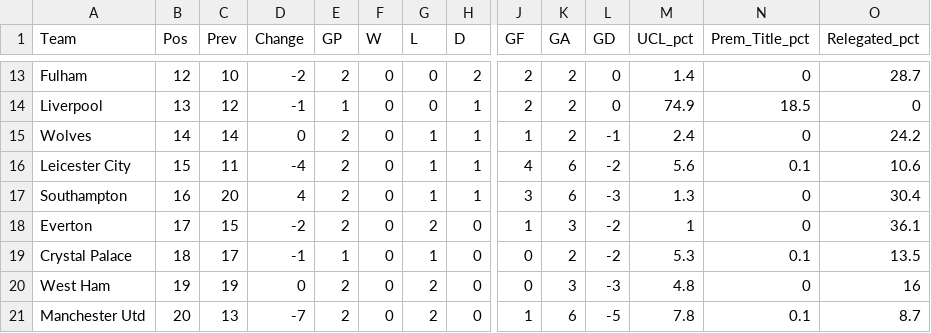
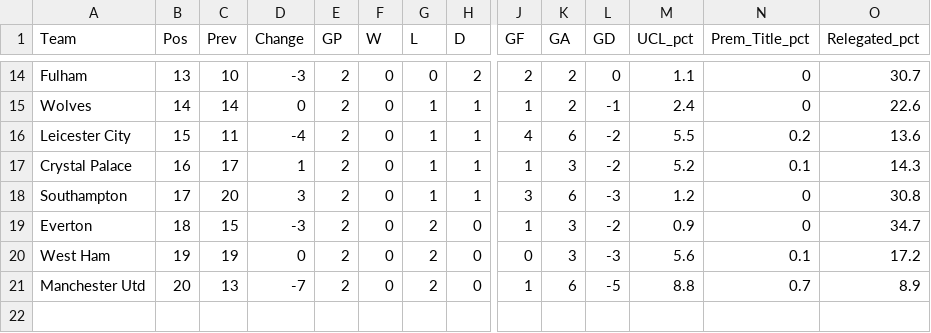
Before and after one commit to weaversd/EPL_2022_2023, a CSV file: current_table_output/Matchweek_2_table.csv, drawn as a sheet; only a part is shown, gaps mark what is left out; removed rows and columns are numbered as before the commit, all else as after; rows hold the shown columns only; the diff covers the shown part only; the diff names each change by its address in the sheet, - before the commit and + after, or states it on an @@ line.

```diff
--- a/current_table_output/Matchweek_2_table.csv
+++ b/current_table_output/Matchweek_2_table.csv
-B14 (Pos): 12
+B14 (Pos): 13
-D14 (Change): -2
+D14 (Change): -3
-M14 (UCL_pct): 1.4
+M14 (UCL_pct): 1.1
-O14 (Relegated_pct): 28.7
+O14 (Relegated_pct): 30.7
-row 14: Liverpool | 13 | 12 | -1 | 1 | 0 | 0 | 1 | 2 | 2 | 0 | 74.9 | 18.5 | 0
-O15 (Relegated_pct): 24.2
+O15 (Relegated_pct): 22.6
-M16 (UCL_pct): 5.6
+M16 (UCL_pct): 5.5
-N16 (Prem_Title_pct): 0.1
+N16 (Prem_Title_pct): 0.2
-O16 (Relegated_pct): 10.6
+O16 (Relegated_pct): 13.6
+row 17: Crystal Palace | 16 | 17 | 1 | 2 | 0 | 1 | 1 | 1 | 3 | -2 | 5.2 | 0.1 | 14.3
-B18 (Pos): 16
+B18 (Pos): 17
-D18 (Change): 4
+D18 (Change): 3
-M18 (UCL_pct): 1.3
+M18 (UCL_pct): 1.2
-O18 (Relegated_pct): 30.4
+O18 (Relegated_pct): 30.8
-B19 (Pos): 17
+B19 (Pos): 18
-D19 (Change): -2
+D19 (Change): -3
-M19 (UCL_pct): 1
+M19 (UCL_pct): 0.9
-O19 (Relegated_pct): 36.1
+O19 (Relegated_pct): 34.7
-row 19: Crystal Palace | 18 | 17 | -1 | 1 | 0 | 1 | 0 | 0 | 2 | -2 | 5.3 | 0.1 | 13.5
-M20 (UCL_pct): 4.8
+M20 (UCL_pct): 5.6
-N20 (Prem_Title_pct): 0
+N20 (Prem_Title_pct): 0.1
-O20 (Relegated_pct): 16
+O20 (Relegated_pct): 17.2
-M21 (UCL_pct): 7.8
+M21 (UCL_pct): 8.8
-N21 (Prem_Title_pct): 0.1
+N21 (Prem_Title_pct): 0.7
-O21 (Relegated_pct): 8.7
+O21 (Relegated_pct): 8.9
```
Also changed, not shown: 1 added row and 29 edited cells elsewhere in this file, SPI_tables/Matchweek_2_SPI.csv, 35 other files.
